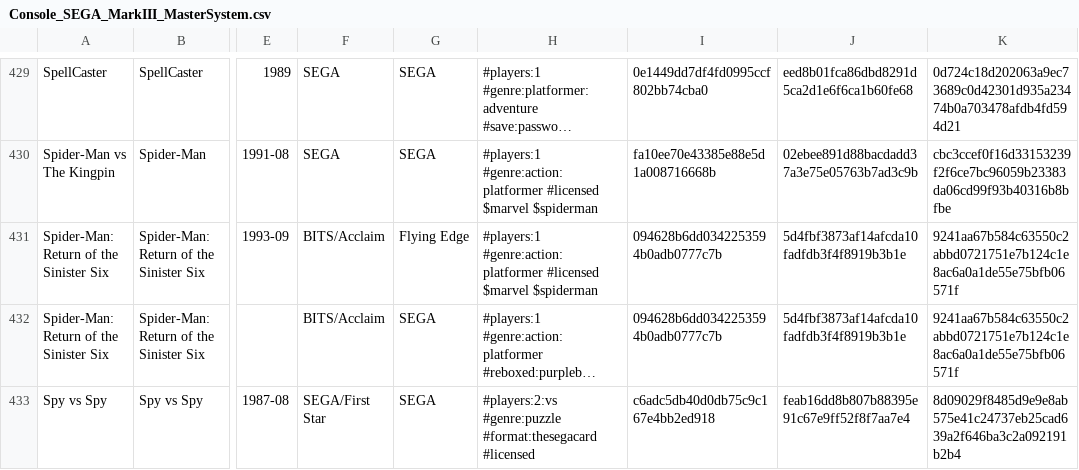
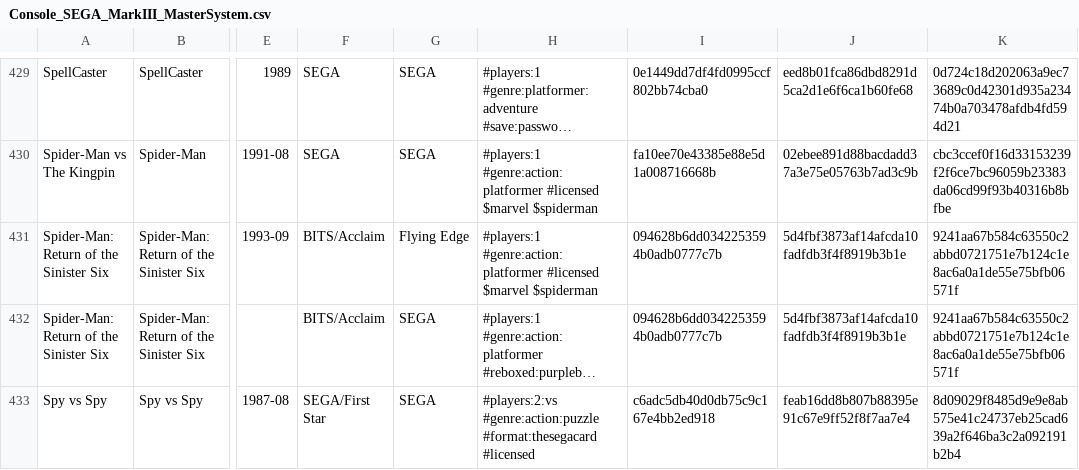
Before and after one commit to PigSaint/GameDataBase, a CSV file: Console_SEGA_MarkIII_MasterSystem.csv, drawn as a sheet; only a part is shown, gaps mark what is left out; long unchanged cells end in …; the diff covers the shown part only; the diff names each change by its address in the sheet, - before the commit and + after, or states it on an @@ line.

Commit message:
Update Console_SEGA_MarkIII_MasterSystem.csv
Fixes

```diff
--- a/Console_SEGA_MarkIII_MasterSystem.csv
+++ b/Console_SEGA_MarkIII_MasterSystem.csv
-H433: #players:2:vs #genre:puzzle #format:thesegacard #licensed
+H433: #players:2:vs #genre:action:puzzle #format:thesegacard #licensed
```
Also changed, not shown: 8 edited cells elsewhere in this file.
